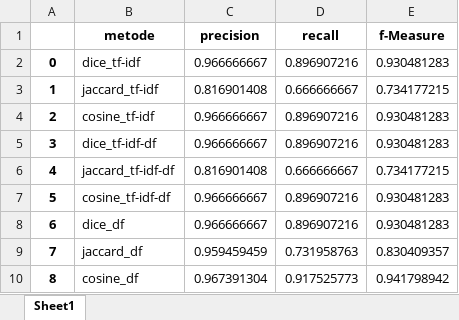
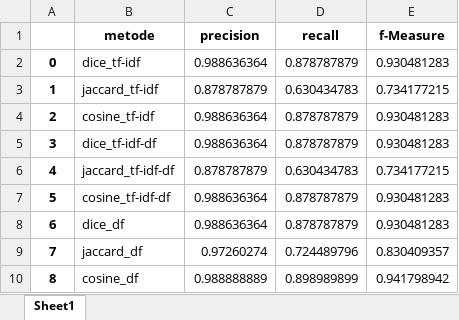
Before and after one commit to lufias69/text_similarity, an Excel workbook: hasil/pengujian/hasil_pengujian_rouge2019-05-01 00-48-29.167074.xlsx, sheet Sheet1, drawn as a sheet; values as stored, in another font and other column widths than the file's, no borders; the diff names each change by its address in the sheet, - before the commit and + after, or states it on an @@ line.

```diff
--- a/hasil/pengujian/hasil_pengujian_rouge2019-05-01 00-48-29.167074.xlsx (sheet Sheet1)
+++ b/hasil/pengujian/hasil_pengujian_rouge2019-05-01 00-48-29.167074.xlsx (sheet Sheet1)
-C2 (precision): 0.966666667
+C2 (precision): 0.988636364
-D2 (recall): 0.896907216
+D2 (recall): 0.878787879
-C3 (precision): 0.816901408
+C3 (precision): 0.878787879
-D3 (recall): 0.666666667
+D3 (recall): 0.630434783
-C4:C5 (precision): 0.966666667
+C4:C5 (precision): 0.988636364
-D4:D5 (recall): 0.896907216
+D4:D5 (recall): 0.878787879
-C6 (precision): 0.816901408
+C6 (precision): 0.878787879
-D6 (recall): 0.666666667
+D6 (recall): 0.630434783
-C7:C8 (precision): 0.966666667
+C7:C8 (precision): 0.988636364
-D7:D8 (recall): 0.896907216
+D7:D8 (recall): 0.878787879
-C9 (precision): 0.959459459
+C9 (precision): 0.97260274
-D9 (recall): 0.731958763
+D9 (recall): 0.724489796
-C10 (precision): 0.967391304
+C10 (precision): 0.988888889
-D10 (recall): 0.917525773
+D10 (recall): 0.898989899
```
Also changed, not shown: 1 other file.
